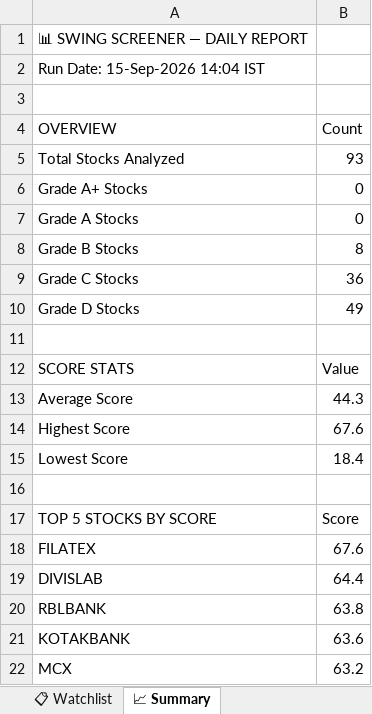
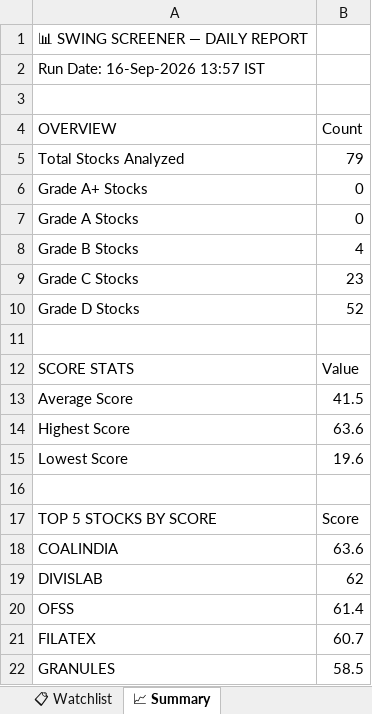
Before and after one commit to sashokkumars-sys/swing-screener, an Excel workbook: output/swing_screener_report.xlsx, sheet 📈 Summary, drawn as a sheet; values as stored, in another font and other column widths than the file's, no borders; removed rows and columns are numbered as before the commit, all else as after; the diff names each change by its address in the sheet, - before the commit and + after, or states it on an @@ line.

```diff
--- a/output/swing_screener_report.xlsx (sheet 📈 Summary)
+++ b/output/swing_screener_report.xlsx (sheet 📈 Summary)
-A2 (OVERVIEW): Run Date: 15-Sep-2026 14:04 IST
+A2 (OVERVIEW): Run Date: 16-Sep-2026 13:57 IST
-B5 (Count): 93
+B5 (Count): 79
-B8 (Count): 8
+B8 (Count): 4
-B9 (Count): 36
+B9 (Count): 23
-B10 (Count): 49
+B10 (Count): 52
-B13 (Count): 44.3
+B13 (Count): 41.5
-B14 (Count): 67.6
+B14 (Count): 63.6
-B15 (Count): 18.4
+B15 (Count): 19.6
-row 18: FILATEX | 67.6
+row 18: COALINDIA | 63.6
-B19 (Count): 64.4
+B19 (Count): 62
-row 20: RBLBANK | 63.8
-row 21: KOTAKBANK | 63.6
-row 22: MCX | 63.2
+row 20: OFSS | 61.4
+row 21: FILATEX | 60.7
+row 22: GRANULES | 58.5
```
Also changed, not shown: sheet 📊 All Stocks, sheet 👀 Grade B Watch, sheet 📋 Watchlist, 2 other files.
